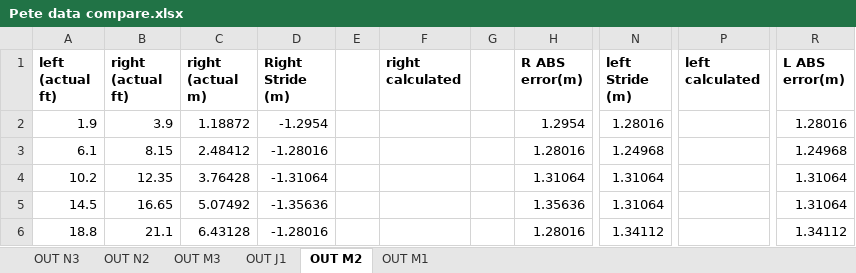
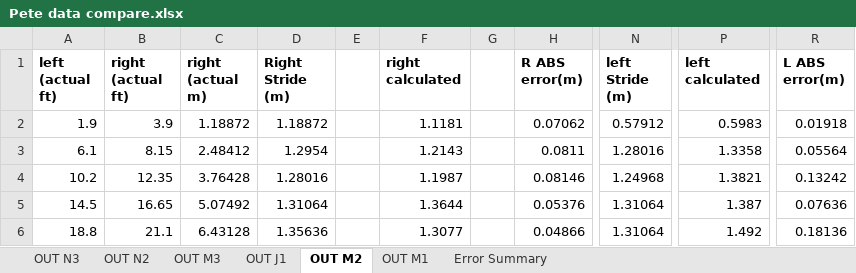
Before and after one commit to JFang1/1896_project, an Excel workbook: Pete data compare.xlsx, sheet OUT M2, drawn as a sheet; only a part is shown, gaps mark what is left out; values as stored, in another font and other column widths than the file's, no borders; the diff covers the shown part only; the diff names each change by its address in the sheet, - before the commit and + after, or states it on an @@ line.

Commit message:
finalized error computing

```diff
--- a/Pete data compare.xlsx (sheet OUT M2)
+++ b/Pete data compare.xlsx (sheet OUT M2)
+sheet tab: Error Summary
-D2 (Right Stride (m)): -1.2954
+D2 (Right Stride (m)): 1.18872
-F2 (right calculated): (empty)
+F2 (right calculated): 1.1181
-H2 (R ABS error(m)): 1.2954
+H2 (R ABS error(m)): 0.07062
-N2 (left Stride (m)): 1.28016
+N2 (left Stride (m)): 0.57912
-P2 (left calculated): (empty)
+P2 (left calculated): 0.5983
-R2 (L ABS error(m)): 1.28016
+R2 (L ABS error(m)): 0.01918
-D3 (Right Stride (m)): -1.28016
+D3 (Right Stride (m)): 1.2954
-F3 (right calculated): (empty)
+F3 (right calculated): 1.2143
-H3 (R ABS error(m)): 1.28016
+H3 (R ABS error(m)): 0.0811
-N3 (left Stride (m)): 1.24968
+N3 (left Stride (m)): 1.28016
-P3 (left calculated): (empty)
+P3 (left calculated): 1.3358
-R3 (L ABS error(m)): 1.24968
+R3 (L ABS error(m)): 0.05564
-D4 (Right Stride (m)): -1.31064
+D4 (Right Stride (m)): 1.28016
-F4 (right calculated): (empty)
+F4 (right calculated): 1.1987
-H4 (R ABS error(m)): 1.31064
+H4 (R ABS error(m)): 0.08146
-N4 (left Stride (m)): 1.31064
+N4 (left Stride (m)): 1.24968
-P4 (left calculated): (empty)
+P4 (left calculated): 1.3821
-R4 (L ABS error(m)): 1.31064
+R4 (L ABS error(m)): 0.13242
-D5 (Right Stride (m)): -1.35636
+D5 (Right Stride (m)): 1.31064
-F5 (right calculated): (empty)
+F5 (right calculated): 1.3644
-H5 (R ABS error(m)): 1.35636
+H5 (R ABS error(m)): 0.05376
-P5 (left calculated): (empty)
+P5 (left calculated): 1.387
-R5 (L ABS error(m)): 1.31064
+R5 (L ABS error(m)): 0.07636
-D6 (Right Stride (m)): -1.28016
+D6 (Right Stride (m)): 1.35636
-F6 (right calculated): (empty)
+F6 (right calculated): 1.3077
-H6 (R ABS error(m)): 1.28016
+H6 (R ABS error(m)): 0.04866
-N6 (left Stride (m)): 1.34112
+N6 (left Stride (m)): 1.31064
-P6 (left calculated): (empty)
+P6 (left calculated): 1.492
-R6 (L ABS error(m)): 1.34112
+R6 (L ABS error(m)): 0.18136
```
Also changed, not shown: 2 added rows, 2 removed rows and 127 edited cells elsewhere in this sheet, sheet OUT M1, sheet OUT N2, sheet OUT N3, sheet OUT M3, sheet OUT J1, formulas that keep their value.
